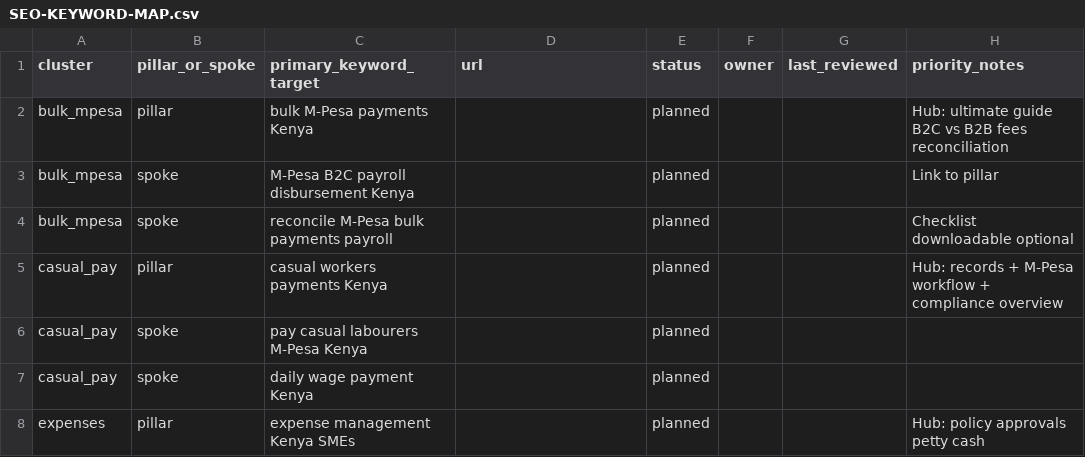
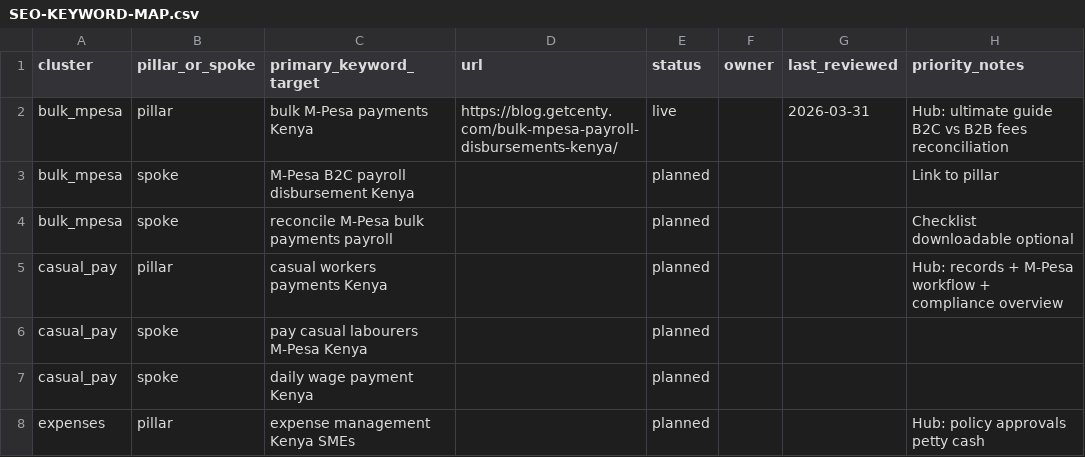
Before and after one commit to emwangi2030-Edu/getcenty-marketing, a CSV file: docs/SEO-KEYWORD-MAP.csv, drawn as a sheet; only a part is shown.

```diff
--- a/docs/SEO-KEYWORD-MAP.csv
+++ b/docs/SEO-KEYWORD-MAP.csv
@@ -1,3 +1,3 @@
 cluster,pillar_or_spoke,primary_keyword_target,url,status,owner,last_reviewed,priority_notes
-bulk_mpesa,pillar,bulk M-Pesa payments Kenya,,planned,,,Hub: ultimate guide B2C vs B2B fees reconciliation
+bulk_mpesa,pillar,bulk M-Pesa payments Kenya,https://blog.getcenty.com/bulk-mpesa-payroll-disbursements-kenya/,live,,2026-03-31,Hub: ultimate guide B2C vs B2B fees reconciliation
 bulk_mpesa,spoke,M-Pesa B2C payroll disbursement Kenya,,planned,,,Link to pillar
```
Also changed, not shown: docs/google-drive-export/01_Content_Calendar_90d.csv, docs/google-drive-export/05_Keyword_Map_Base.csv, 2 other files.
